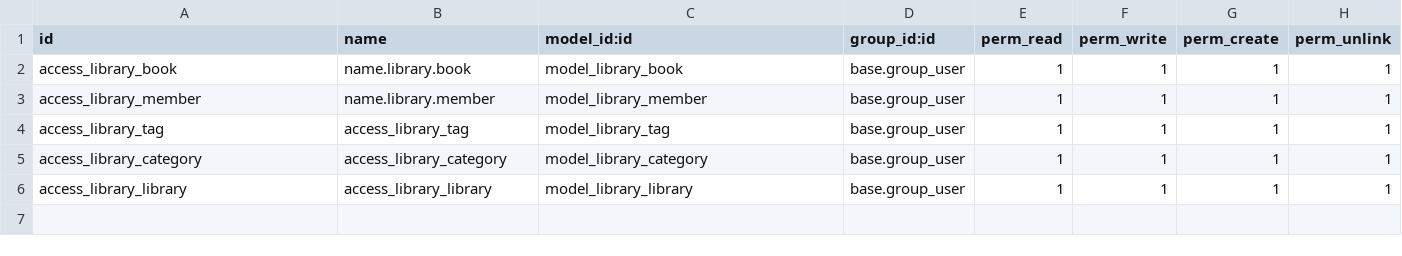
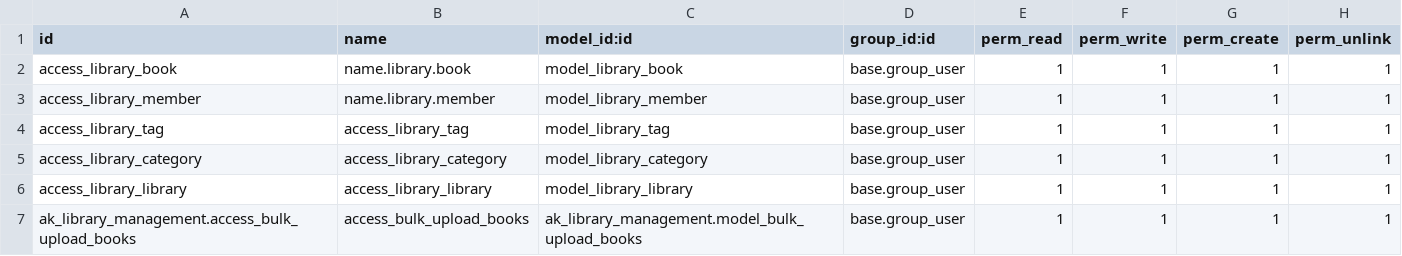
Before and after one commit to ai-harsh-panchal/intern_harsh, a CSV file: Inherit_Menuitems_Window_Actions_Assignment/ak_library_management/security/ir.model.access.csv, drawn as a sheet; the diff names each change by its address in the sheet, - before the commit and + after, or states it on an @@ line.

```diff
--- a/Inherit_Menuitems_Window_Actions_Assignment/ak_library_management/security/ir.model.access.csv
+++ b/Inherit_Menuitems_Window_Actions_Assignment/ak_library_management/security/ir.model.access.csv
+row 7: ak_library_management.access_bulk_upload_books | access_bulk_upload_books | ak_library_management.model_bulk_upload_books | base.group_user | 1 | 1 | 1 | 1
```
Also changed, not shown: 18 other files.
